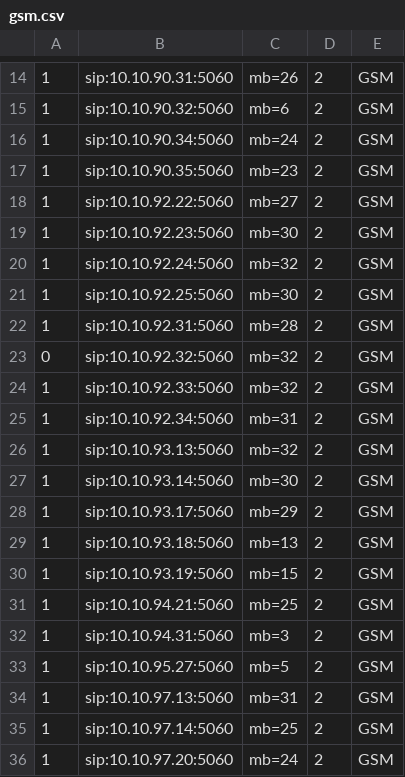
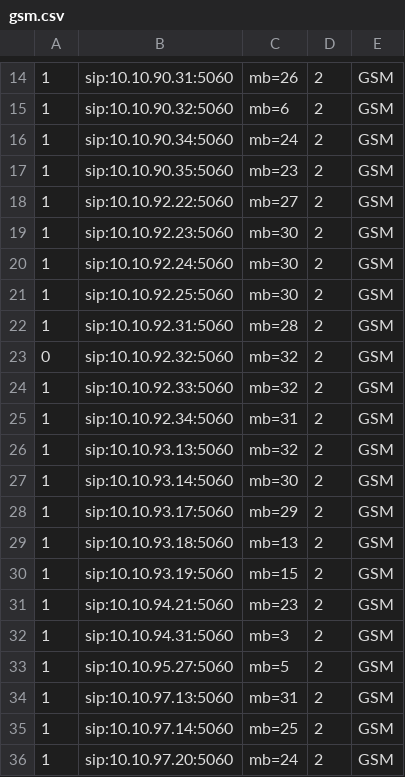
Before and after one commit to devops-itcs/CONFIG-CHANNEL-MB-NP, a CSV file: gsm.csv, drawn as a sheet; only a part is shown, gaps mark what is left out.

Commit message:
Update gsm.csv

```diff
--- a/gsm.csv
+++ b/gsm.csv
@@ -19,3 +19,3 @@
 1,sip:10.10.92.23:5060,mb=30,2,GSM
-1,sip:10.10.92.24:5060,mb=32,2,GSM
+1,sip:10.10.92.24:5060,mb=30,2,GSM
 1,sip:10.10.92.25:5060,mb=30,2,GSM
@@ -30,3 +30,3 @@
 1,sip:10.10.93.19:5060,mb=15,2,GSM
-1,sip:10.10.94.21:5060,mb=25,2,GSM
+1,sip:10.10.94.21:5060,mb=23,2,GSM
 1,sip:10.10.94.31:5060,mb=3,2,GSM
```
